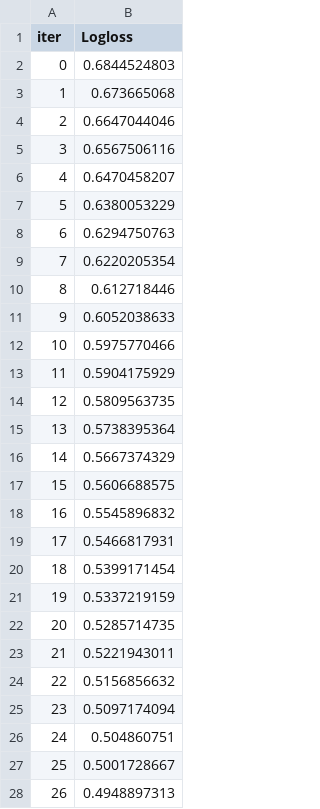
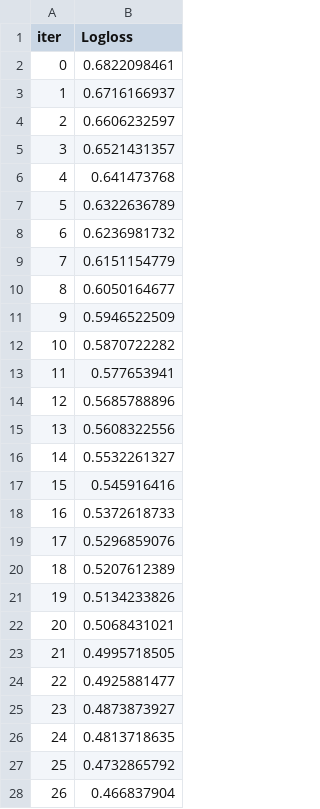
Before and after one commit to ie-ai-class/ai-2564-1, a TSV file: Topic 06 - Ensemble Learning/catboost_info/learn_error.tsv, drawn as a sheet; only a part is shown; the diff covers the shown part only.

```diff
--- a/Topic 06 - Ensemble Learning/catboost_info/learn_error.tsv
+++ b/Topic 06 - Ensemble Learning/catboost_info/learn_error.tsv
@@ -1,28 +1,28 @@
 iter	Logloss
-0	0.6844524803
-1	0.673665068
-2	0.6647044046
-3	0.6567506116
-4	0.6470458207
-5	0.6380053229
-6	0.6294750763
-7	0.6220205354
-8	0.612718446
-9	0.6052038633
-10	0.5975770466
-11	0.5904175929
-12	0.5809563735
-13	0.5738395364
-14	0.5667374329
-15	0.5606688575
-16	0.5545896832
-17	0.5466817931
-18	0.5399171454
-19	0.5337219159
-20	0.5285714735
-21	0.5221943011
-22	0.5156856632
-23	0.5097174094
-24	0.504860751
-25	0.5001728667
-26	0.4948897313
+0	0.6822098461
+1	0.6716166937
+2	0.6606232597
+3	0.6521431357
+4	0.641473768
+5	0.6322636789
+6	0.6236981732
+7	0.6151154779
+8	0.6050164677
+9	0.5946522509
+10	0.5870722282
+11	0.577653941
+12	0.5685788896
+13	0.5608322556
+14	0.5532261327
+15	0.545916416
+16	0.5372618733
+17	0.5296859076
+18	0.5207612389
+19	0.5134233826
+20	0.5068431021
+21	0.4995718505
+22	0.4925881477
+23	0.4873873927
+24	0.4813718635
+25	0.4732865792
+26	0.466837904
```
Also changed, not shown: 73 edited cells elsewhere in this file, Topic 06 - Ensemble Learning/catboost_info/time_left.tsv, 11 other files.
